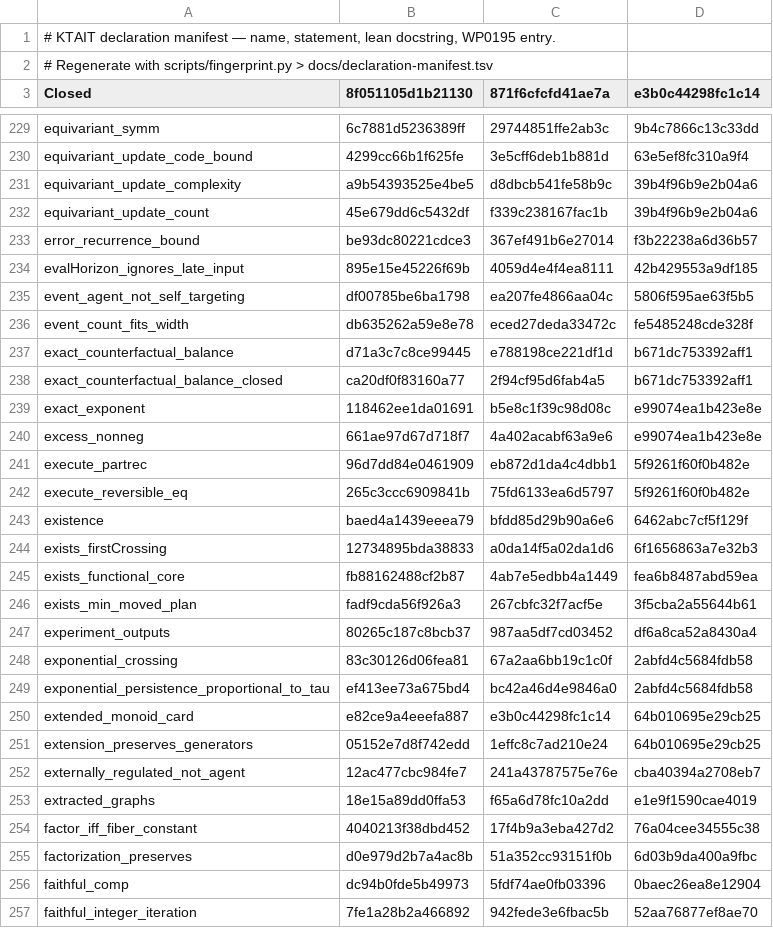
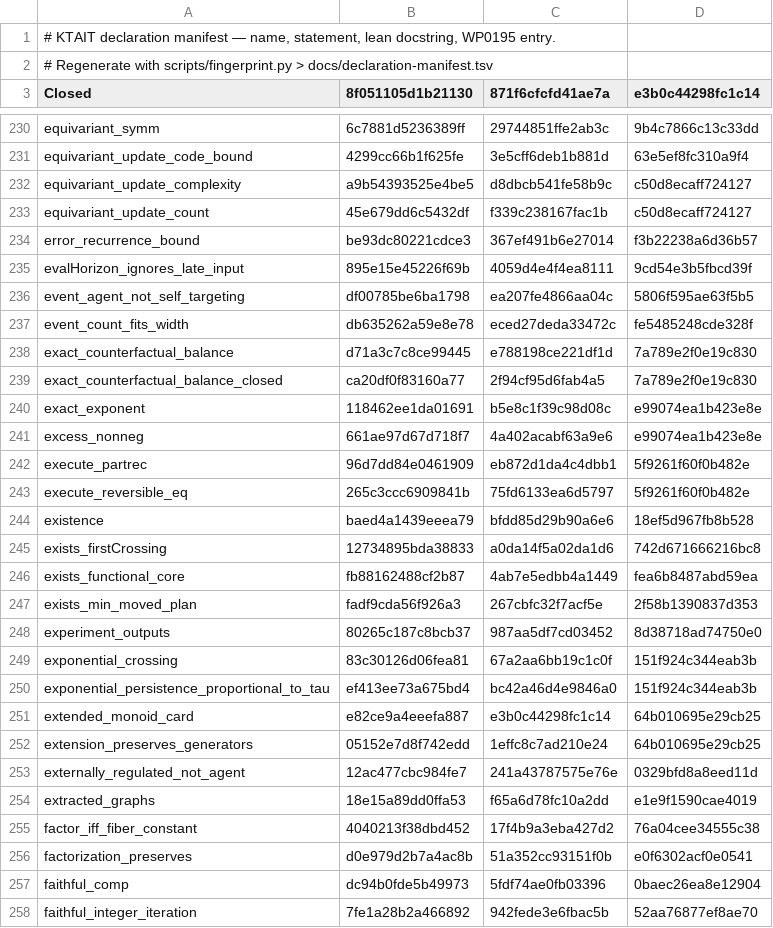
Before and after one commit to giulioruffini/KTAIT, a TSV file: docs/declaration-manifest.tsv, drawn as a sheet; only a part is shown, gaps mark what is left out; the diff covers the shown part only.

```diff
--- a/docs/declaration-manifest.tsv
+++ b/docs/declaration-manifest.tsv
@@ -230,10 +231,10 @@ equivariant_symm	6c7881d5236389ff	29744851ffe2ab3c	9b4c7866c13c33dd
 equivariant_update_code_bound	4299cc66b1f625fe	3e5cff6deb1b881d	63e5ef8fc310a9f4
-equivariant_update_complexity	a9b54393525e4be5	d8dbcb541fe58b9c	39b4f96b9e2b04a6
-equivariant_update_count	45e679dd6c5432df	f339c238167fac1b	39b4f96b9e2b04a6
+equivariant_update_complexity	a9b54393525e4be5	d8dbcb541fe58b9c	c50d8ecaff724127
+equivariant_update_count	45e679dd6c5432df	f339c238167fac1b	c50d8ecaff724127
 error_recurrence_bound	be93dc80221cdce3	367ef491b6e27014	f3b22238a6d36b57
-evalHorizon_ignores_late_input	895e15e45226f69b	4059d4e4f4ea8111	42b429553a9df185
+evalHorizon_ignores_late_input	895e15e45226f69b	4059d4e4f4ea8111	9cd54e3b5fbcd39f
 event_agent_not_self_targeting	df00785be6ba1798	ea207fe4866aa04c	5806f595ae63f5b5
 event_count_fits_width	db635262a59e8e78	eced27deda33472c	fe5485248cde328f
-exact_counterfactual_balance	d71a3c7c8ce99445	e788198ce221df1d	b671dc753392aff1
-exact_counterfactual_balance_closed	ca20df0f83160a77	2f94cf95d6fab4a5	b671dc753392aff1
+exact_counterfactual_balance	d71a3c7c8ce99445	e788198ce221df1d	7a789e2f0e19c830
+exact_counterfactual_balance_closed	ca20df0f83160a77	2f94cf95d6fab4a5	7a789e2f0e19c830
 exact_exponent	118462ee1da01691	b5e8c1f39c98d08c	e99074ea1b423e8e
@@ -242,15 +243,15 @@ execute_partrec	96d7dd84e0461909	eb872d1da4c4dbb1	5f9261f60f0b482e
 execute_reversible_eq	265c3ccc6909841b	75fd6133ea6d5797	5f9261f60f0b482e
-existence	baed4a1439eeea79	bfdd85d29b90a6e6	6462abc7cf5f129f
-exists_firstCrossing	12734895bda38833	a0da14f5a02da1d6	6f1656863a7e32b3
+existence	baed4a1439eeea79	bfdd85d29b90a6e6	18ef5d967fb8b528
+exists_firstCrossing	12734895bda38833	a0da14f5a02da1d6	742d671666216bc8
 exists_functional_core	fb88162488cf2b87	4ab7e5edbb4a1449	fea6b8487abd59ea
-exists_min_moved_plan	fadf9cda56f926a3	267cbfc32f7acf5e	3f5cba2a55644b61
-experiment_outputs	80265c187c8bcb37	987aa5df7cd03452	df6a8ca52a8430a4
-exponential_crossing	83c30126d06fea81	67a2aa6bb19c1c0f	2abfd4c5684fdb58
-exponential_persistence_proportional_to_tau	ef413ee73a675bd4	bc42a46d4e9846a0	2abfd4c5684fdb58
+exists_min_moved_plan	fadf9cda56f926a3	267cbfc32f7acf5e	2f58b1390837d353
+experiment_outputs	80265c187c8bcb37	987aa5df7cd03452	8d38718ad74750e0
+exponential_crossing	83c30126d06fea81	67a2aa6bb19c1c0f	151f924c344eab3b
+exponential_persistence_proportional_to_tau	ef413ee73a675bd4	bc42a46d4e9846a0	151f924c344eab3b
 extended_monoid_card	e82ce9a4eeefa887	e3b0c44298fc1c14	64b010695e29cb25
 extension_preserves_generators	05152e7d8f742edd	1effc8c7ad210e24	64b010695e29cb25
-externally_regulated_not_agent	12ac477cbc984fe7	241a43787575e76e	cba40394a2708eb7
+externally_regulated_not_agent	12ac477cbc984fe7	241a43787575e76e	0329bfd8a8eed11d
 extracted_graphs	18e15a89dd0ffa53	f65a6d78fc10a2dd	e1e9f1590cae4019
 factor_iff_fiber_constant	4040213f38dbd452	17f4b9a3eba427d2	76a04cee34555c38
-factorization_preserves	d0e979d2b7a4ac8b	51a352cc93151f0b	6d03b9da400a9fbc
+factorization_preserves	d0e979d2b7a4ac8b	51a352cc93151f0b	e0f6302acf0e0541
 faithful_comp	dc94b0fde5b49973	5fdf74ae0fb03396	0baec26ea8e12904
```
Also changed, not shown: 1 added row and 150 edited cells elsewhere in this file, 7 other files.
